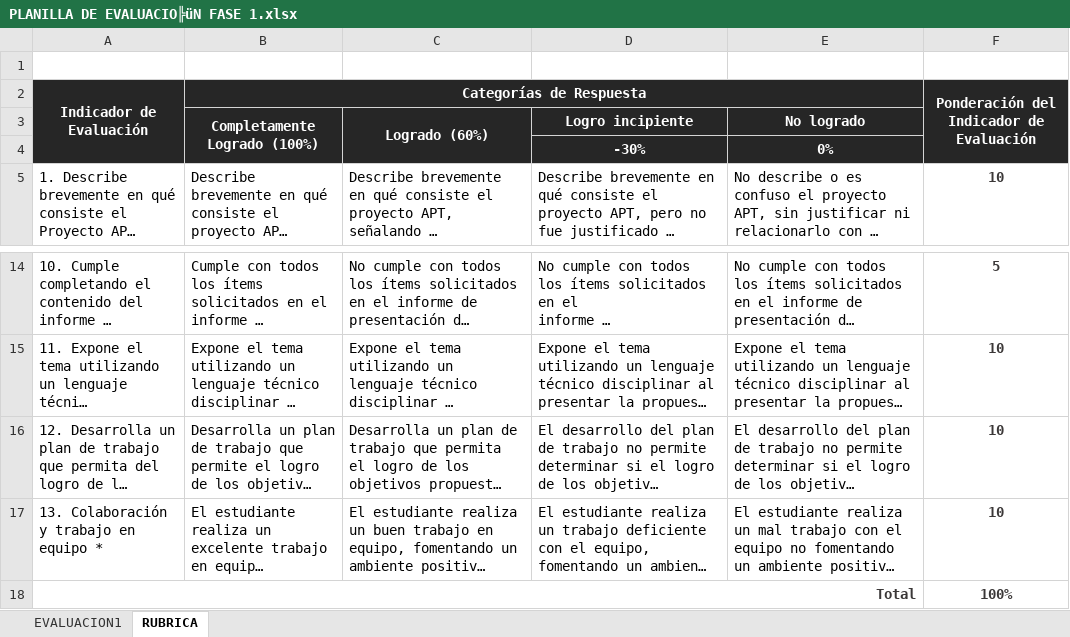
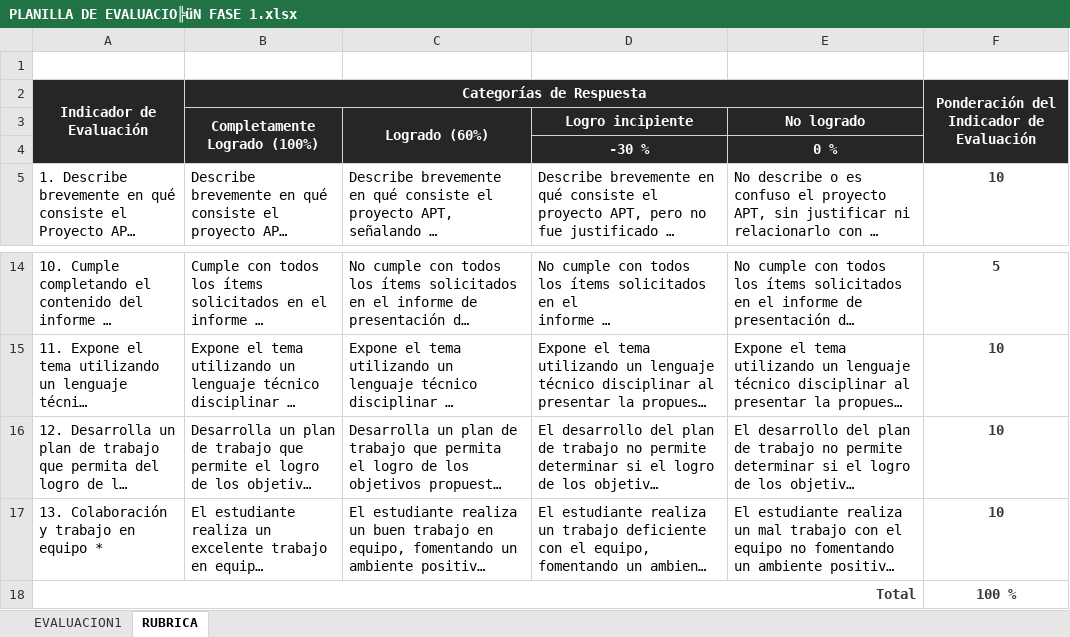
Before and after one commit to Marcoherna/Capstone, an Excel workbook: Fase 1/Evidencias grupales/PLANILLA DE EVALUACIO╠üN FASE 1.xlsx, sheet RUBRICA, drawn as a sheet; only a part is shown, gaps mark what is left out; long unchanged cells end in …; values as stored, in another font and other column widths than the file's, no borders; removed rows and columns are numbered as before the commit, all else as after; the diff names each change by its address in the sheet, - before the commit and + after, or states it on an @@ line.

```diff
--- a/Fase 1/Evidencias grupales/PLANILLA DE EVALUACIO╠üN FASE 1.xlsx (sheet RUBRICA)
+++ b/Fase 1/Evidencias grupales/PLANILLA DE EVALUACIO╠üN FASE 1.xlsx (sheet RUBRICA)
-row 4:  |  |  | -30% | 0%
+row 4:  |  |  | -30 % | 0 %
-F18: 100%
+F18: 100 %
```
Also changed, not shown: sheet EVALUACION1, formulas that keep their value.
